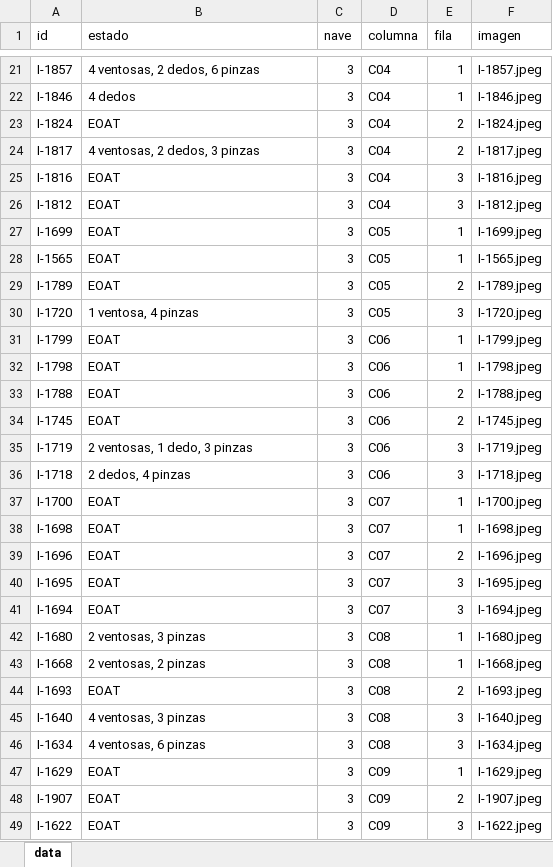
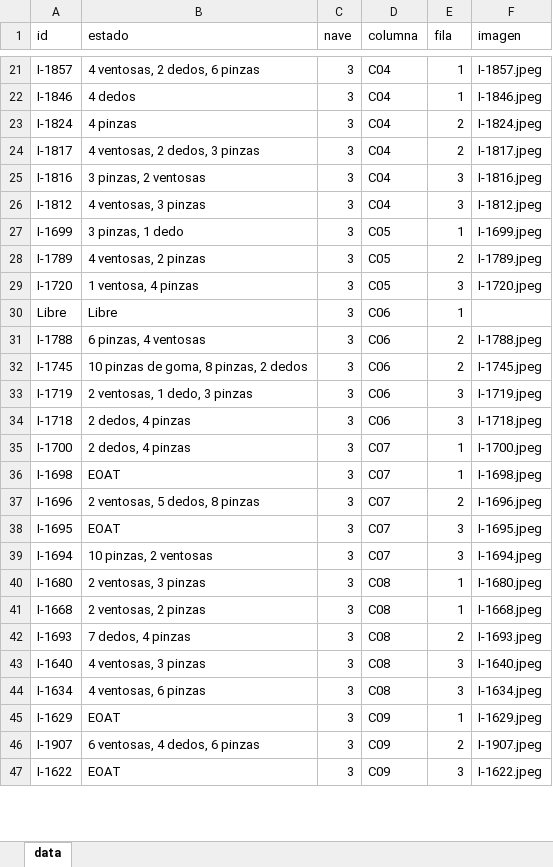
Before and after one commit to ProcesosCazel/Inventario, an Excel workbook: data/EOAT_data.xlsx, sheet data, drawn as a sheet; only a part is shown, gaps mark what is left out; values as stored, in another font and other column widths than the file's, no borders; removed rows and columns are numbered as before the commit, all else as after; the diff covers the shown part only; the diff names each change by its address in the sheet, - before the commit and + after, or states it on an @@ line.

```diff
--- a/data/EOAT_data.xlsx (sheet data)
+++ b/data/EOAT_data.xlsx (sheet data)
-B23 (estado): EOAT
+B23 (estado): 4 pinzas
-B25 (estado): EOAT
+B25 (estado): 3 pinzas, 2 ventosas
-B26 (estado): EOAT
+B26 (estado): 4 ventosas, 3 pinzas
-B27 (estado): EOAT
+B27 (estado): 3 pinzas, 1 dedo
-row 28: I-1565 | EOAT | 3 | C05 | 1 | I-1565.jpeg
-B28 (estado): EOAT
+B28 (estado): 4 ventosas, 2 pinzas
-A30 (id): I-1799
+A30 (id): Libre
-B30 (estado): EOAT
+B30 (estado): Libre
-F30 (imagen): I-1799.jpeg
+F30 (imagen): (empty)
-row 32: I-1798 | EOAT | 3 | C06 | 1 | I-1798.jpeg
-B31 (estado): EOAT
+B31 (estado): 6 pinzas, 4 ventosas
-B32 (estado): EOAT
+B32 (estado): 10 pinzas de goma, 8 pinzas, 2 dedos
-B35 (estado): EOAT
+B35 (estado): 2 dedos, 4 pinzas
-B37 (estado): EOAT
+B37 (estado): 2 ventosas, 5 dedos, 8 pinzas
-B39 (estado): EOAT
+B39 (estado): 10 pinzas, 2 ventosas
-B42 (estado): EOAT
+B42 (estado): 7 dedos, 4 pinzas
-B46 (estado): EOAT
+B46 (estado): 6 ventosas, 4 dedos, 6 pinzas
```
Also changed, not shown: 4 removed rows and 42 edited cells elsewhere in this sheet, 2 other files.
